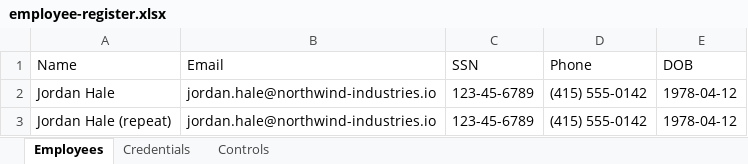
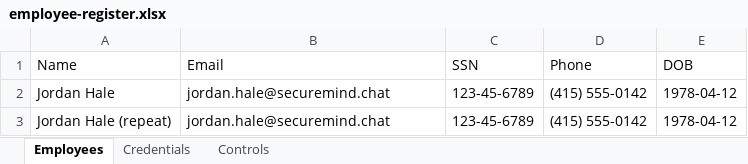
Before and after one commit to OrieBound/securemind, an Excel workbook: docs/test-files/employee-register.xlsx, sheet Employees, drawn as a sheet; values as stored, in another font and other column widths than the file's, no borders; the diff names each change by its address in the sheet, - before the commit and + after, or states it on an @@ line.

```diff
--- a/docs/test-files/employee-register.xlsx (sheet Employees)
+++ b/docs/test-files/employee-register.xlsx (sheet Employees)
-B2:B3 (Email): jordan.hale@northwind-industries.io
+B2:B3 (Email): jordan.hale@securemind.chat
```
Also changed, not shown: 9 other files.
